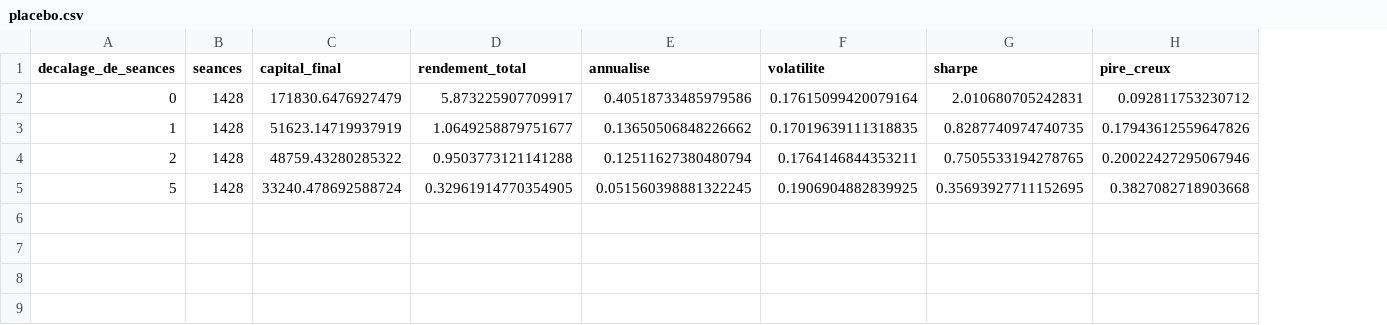
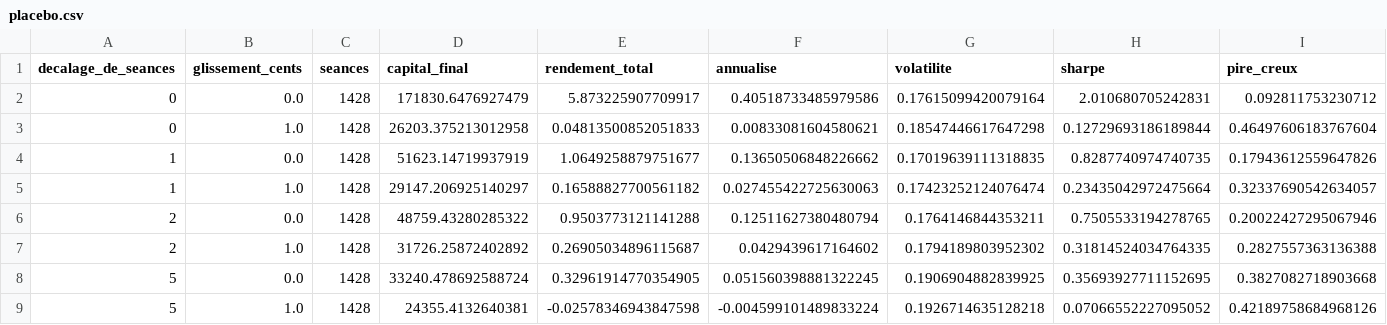
Before and after one commit to Guilou001/21-vwap-intrajournalier, a CSV file: results/tables/placebo.csv, drawn as a sheet; only a part is shown; addresses are those after the commit; rows hold the shown columns only; the diff names each change by its address in the sheet, - before the commit and + after, or states it on an @@ line.

```diff
--- a/results/tables/placebo.csv
+++ b/results/tables/placebo.csv
+column B (glissement_cents), row 2: 0.0; row 4: 0.0; row 6: 0.0; row 8: 0.0
+row 3: 0 | 1.0 | 1428 | 26203.375213012958 | 0.04813500852051833 | 0.00833081604580621 | 0.18547446617647298 | 0.12729693186189844 | 0.46497606183767604
+row 5: 1 | 1.0 | 1428 | 29147.206925140297 | 0.16588827700561182 | 0.027455422725630063 | 0.17423252124076474 | 0.23435042972475664 | 0.32337690542634057
+row 7: 2 | 1.0 | 1428 | 31726.25872402892 | 0.26905034896115687 | 0.0429439617164602 | 0.1794189803952302 | 0.31814524034764335 | 0.2827557363136388
+row 9: 5 | 1.0 | 1428 | 24355.4132640381 | -0.02578346943847598 | -0.004599101489833224 | 0.1926714635128218 | 0.07066552227095052 | 0.42189758684968126
```
Also changed, not shown: results/tables/glissement.csv, 24 other files.
